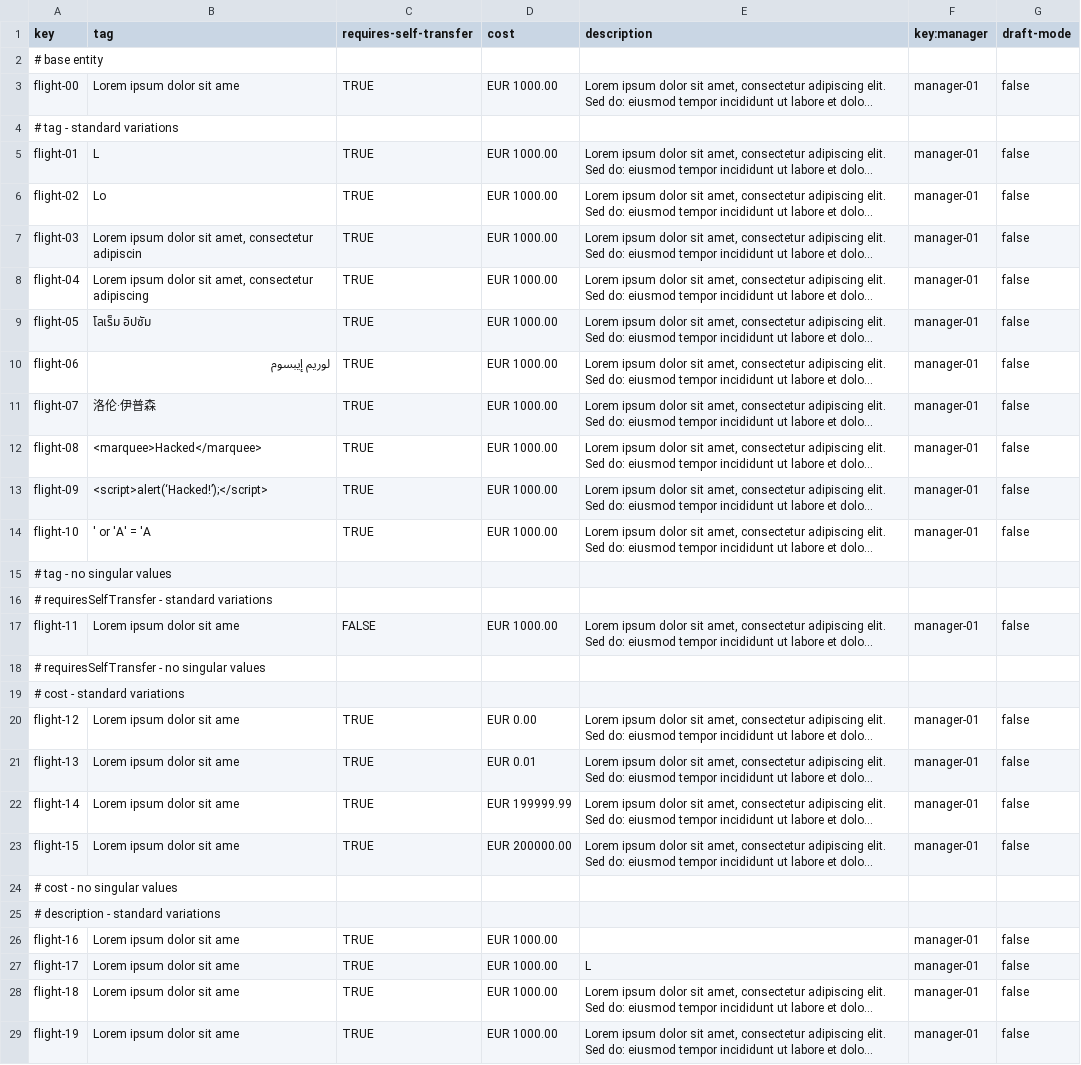
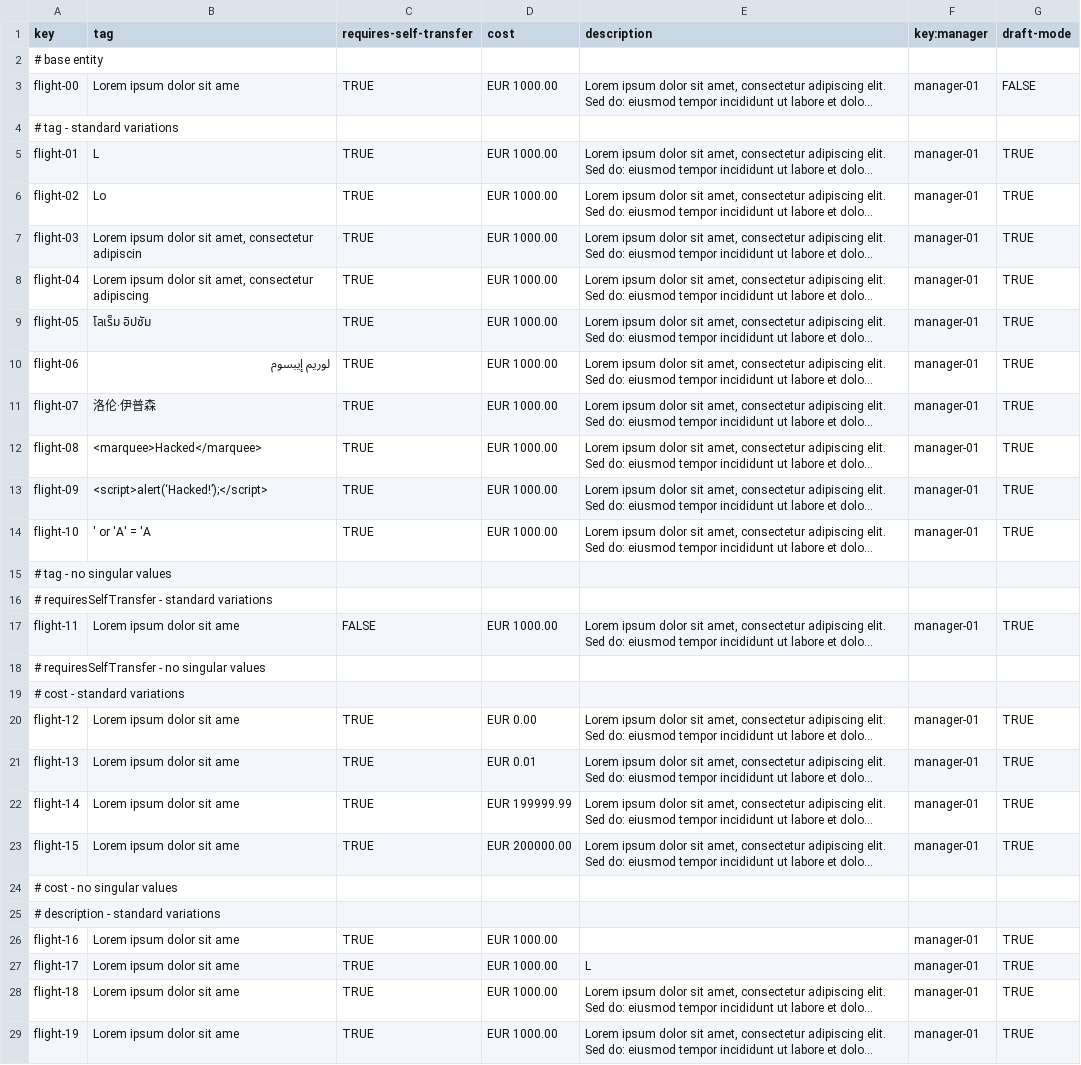
Before and after one commit to DP2-IIS-C1048/Acme-ANS-D, a CSV file: src/main/resources/WEB-INF/data/sample/flight.csv, drawn as a sheet; only a part is shown; long unchanged cells end in …; the diff covers the shown part only; the diff names each change by its address in the sheet, - before the commit and + after, or states it on an @@ line.

```diff
--- a/src/main/resources/WEB-INF/data/sample/flight.csv
+++ b/src/main/resources/WEB-INF/data/sample/flight.csv
-G3 (draft-mode): false
+G3 (draft-mode): FALSE
-G5:G14 (draft-mode): false
+G5:G14 (draft-mode): TRUE
-G17 (draft-mode): false
+G17 (draft-mode): TRUE
-G20:G23 (draft-mode): false
+G20:G23 (draft-mode): TRUE
-G26:G29 (draft-mode): false
+G26:G29 (draft-mode): TRUE
```
Also changed, not shown: 1 added row and 8 edited cells elsewhere in this file, src/main/resources/WEB-INF/data/sample/leg.csv, 2 other files.
